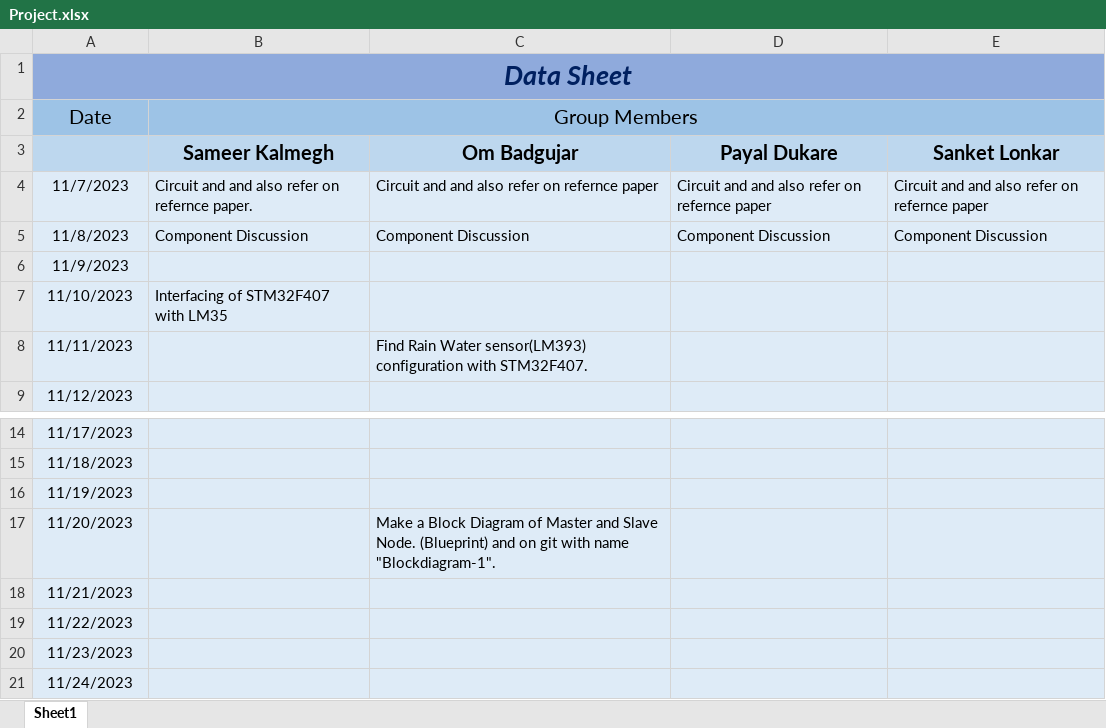
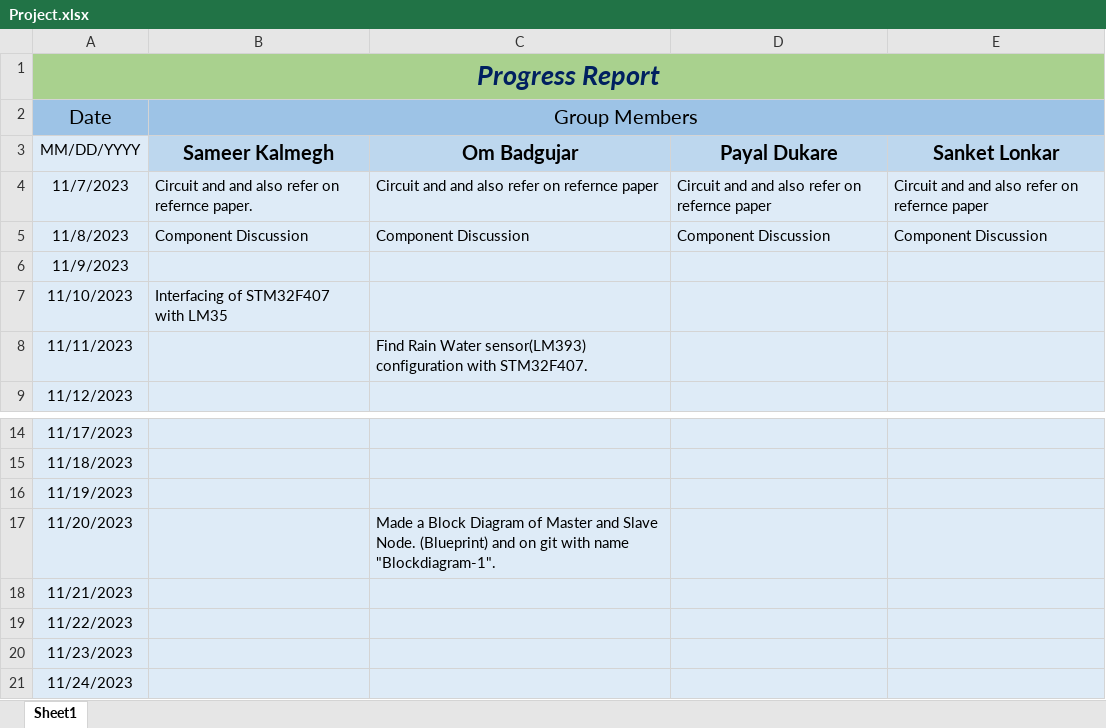
Before and after one commit to E2-80444-Om/Veh_Mon-Ana_CAN_IoT, an Excel workbook: Project.xlsx, sheet Sheet1, drawn as a sheet; only a part is shown, gaps mark what is left out; values as stored, in another font and other column widths than the file's, no borders; the diff names each change by its address in the sheet, - before the commit and + after, or states it on an @@ line.

Commit message:
Progress Report updated

```diff
--- a/Project.xlsx (sheet Sheet1)
+++ b/Project.xlsx (sheet Sheet1)
-A1 (Date): Data Sheet
+A1 (Date): Progress Report
-A1:E1 fill: #8FAADC
+A1:E1 fill: #A9D18E
-A3 (Date): (empty)
+A3 (Date): MM/DD/YYYY
-A3 fill: #BDD7EE
+A3 fill: #DEEBF7
-C17: Make a Block…
+C17: Made a Block…
```
